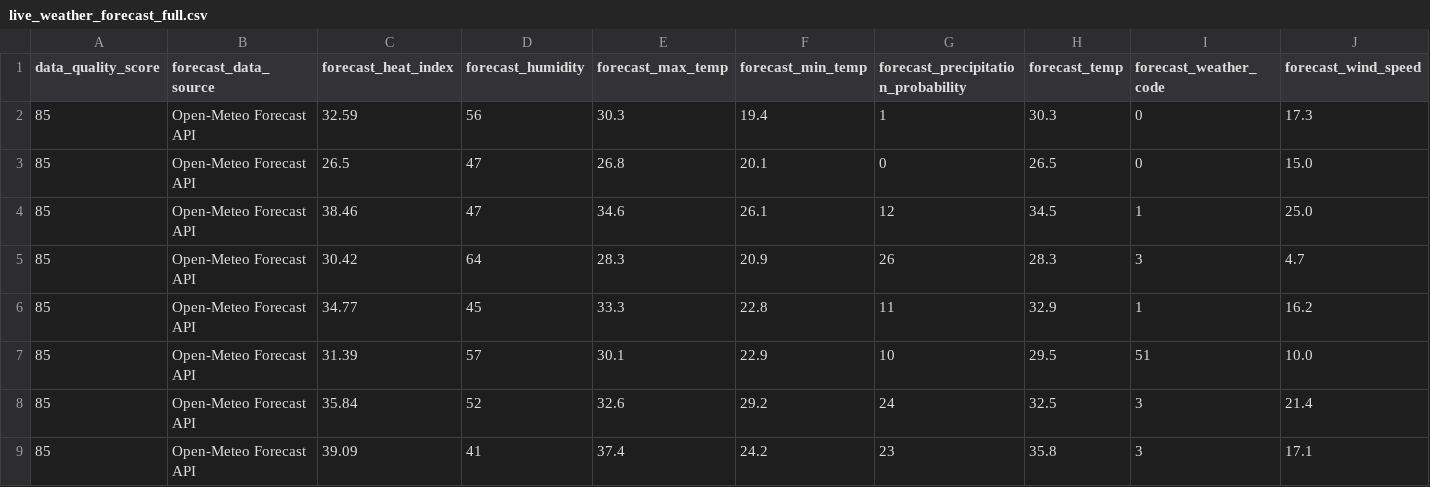
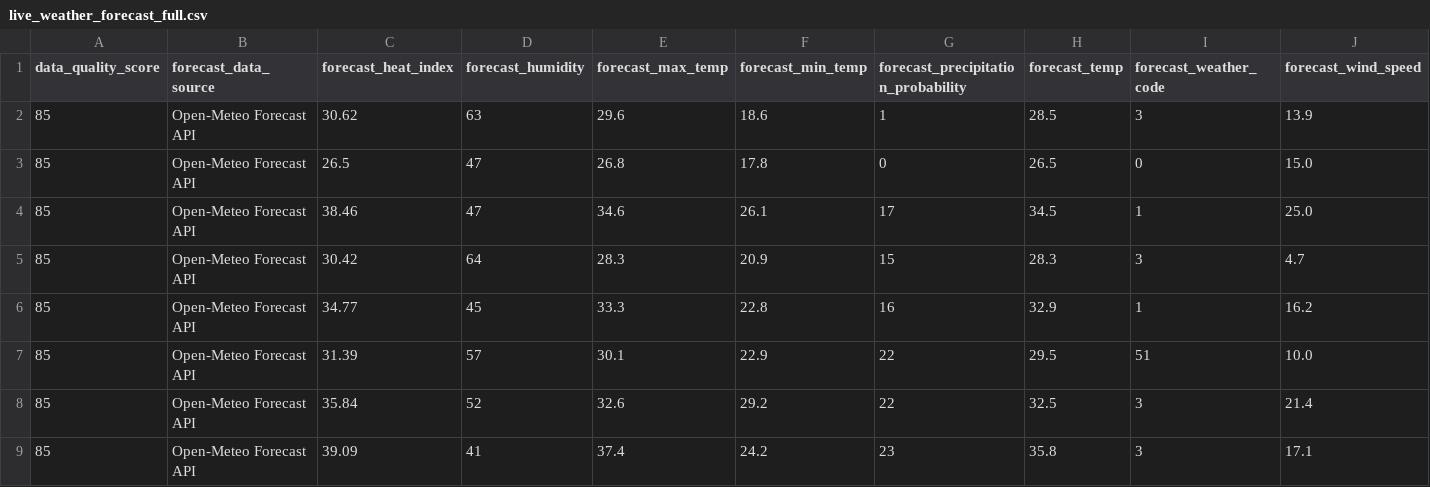
Before and after one commit to sgoersdorf-design/the-weather-cup-2026, a CSV file: data/live_weather_forecast_full.csv, drawn as a sheet; only a part is shown; removed rows and columns are numbered as before the commit, all else as after; rows hold the shown columns only; the diff names each change by its address in the sheet, - before the commit and + after, or states it on an @@ line.

```diff
--- a/data/live_weather_forecast_full.csv
+++ b/data/live_weather_forecast_full.csv
-row 2: 85 | Open-Meteo Forecast API | 32.59 | 56 | 30.3 | 19.4 | 1 | 30.3 | 0 | 17.3
+row 2: 85 | Open-Meteo Forecast API | 30.62 | 63 | 29.6 | 18.6 | 1 | 28.5 | 3 | 13.9
-F3 (forecast_min_temp): 20.1
+F3 (forecast_min_temp): 17.8
-G4: 12
+G4: 17
-G5: 26
+G5: 15
-G6: 11
+G6: 16
-G7: 10
+G7: 22
-G8: 24
+G8: 22
```
Also changed, not shown: 3 other files.
